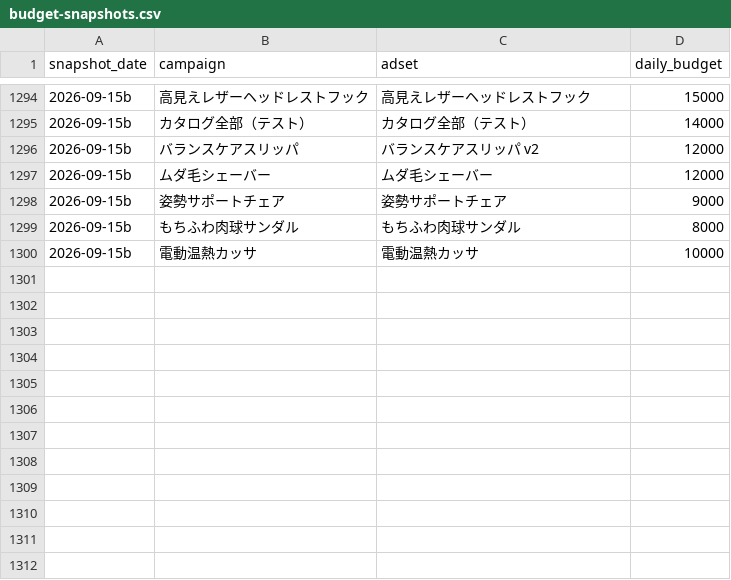
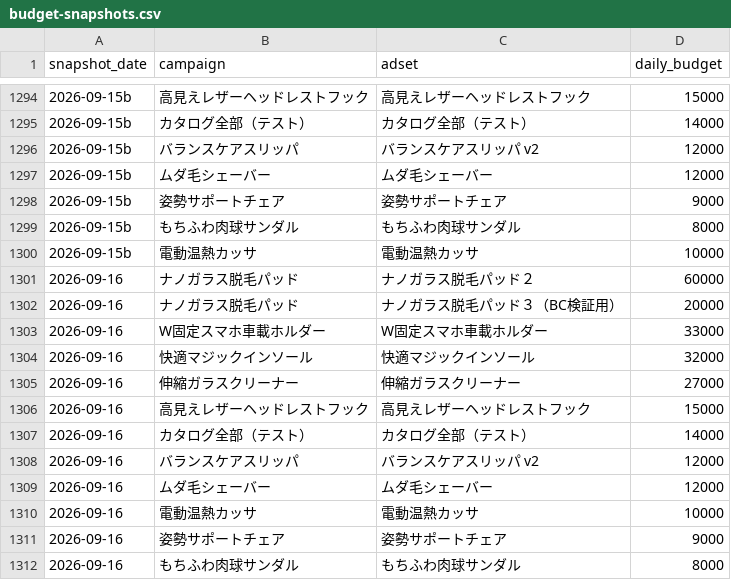
Before and after one commit to finracofficial-cmd/LOOana, a CSV file: data/budget-snapshots.csv, drawn as a sheet; only a part is shown, gaps mark what is left out.

```diff
--- a/data/budget-snapshots.csv
+++ b/data/budget-snapshots.csv
@@ -1300 +1300,13 @@ snapshot_date,campaign,adset,daily_budget
 2026-09-15b,電動温熱カッサ,電動温熱カッサ,10000
+2026-09-16,ナノガラス脱毛パッド,ナノガラス脱毛パッド２,60000
+2026-09-16,ナノガラス脱毛パッド,ナノガラス脱毛パッド３（BC検証用）,20000
+2026-09-16,W固定スマホ車載ホルダー,W固定スマホ車載ホルダー,33000
+2026-09-16,快適マジックインソール,快適マジックインソール,32000
+2026-09-16,伸縮ガラスクリーナー,伸縮ガラスクリーナー,27000
+2026-09-16,高見えレザーヘッドレストフック,高見えレザーヘッドレストフック,15000
+2026-09-16,カタログ全部（テスト）,カタログ全部（テスト）,14000
+2026-09-16,バランスケアスリッパ,バランスケアスリッパ v2,12000
+2026-09-16,ムダ毛シェーバー,ムダ毛シェーバー,12000
+2026-09-16,電動温熱カッサ,電動温熱カッサ,10000
+2026-09-16,姿勢サポートチェア,姿勢サポートチェア,9000
+2026-09-16,もちふわ肉球サンダル,もちふわ肉球サンダル,8000
```
Also changed, not shown: data/daily/daily_ad.csv, data/daily/daily_sales.csv, 8 other files.
